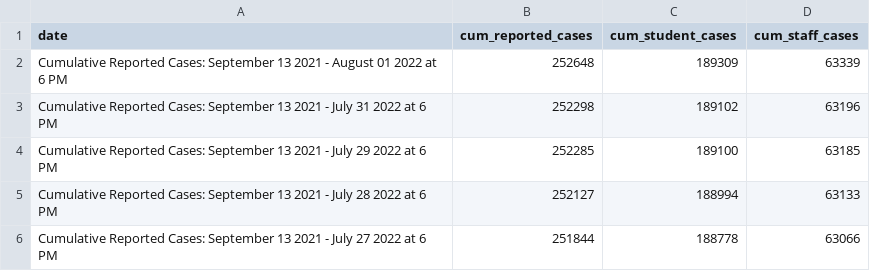
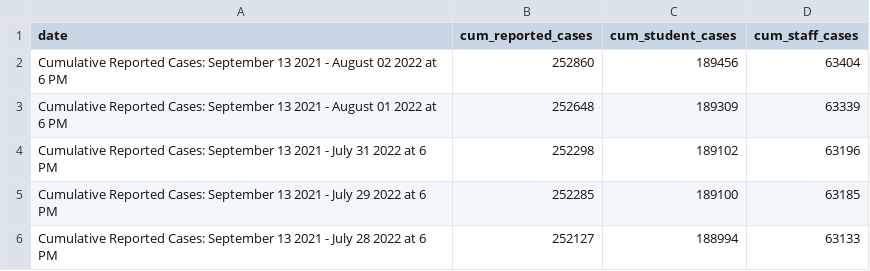
Before and after one commit to thecityny/doe-covid-stats-scraper, a CSV file: data/cum_covid_cases.csv, drawn as a sheet; only a part is shown; the shorter side is filled out with more unchanged rows.

```diff
--- a/data/cum_covid_cases.csv
+++ b/data/cum_covid_cases.csv
@@ -1,2 +1,3 @@
 date,cum_reported_cases,cum_student_cases,cum_staff_cases
+Cumulative Reported Cases: September 13 2021 - August 02 2022 at 6 PM,252860,189456,63404
 Cumulative Reported Cases: September 13 2021 - August 01 2022 at 6 PM,252648,189309,63339
```
Also changed, not shown: data/charter_actions.csv, data/doe_dece_actions.csv, 1 other file.
